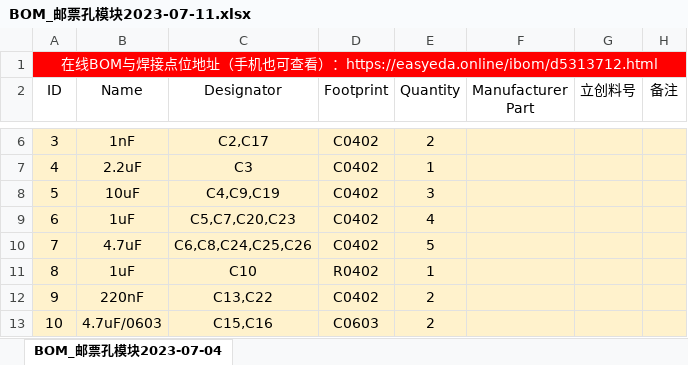
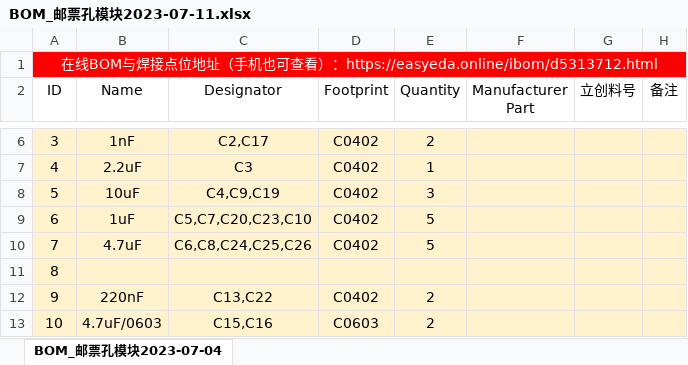
Before and after one commit to HwzLoveDz/AXP202-PMIC, an Excel workbook: hardware/BOM_邮票孔模块2023-07-11.xlsx, sheet BOM_邮票孔模块2023-07-04, drawn as a sheet; only a part is shown, gaps mark what is left out; values as stored, in another font and other column widths than the file's, no borders; charts and pictures not drawn; the diff names each change by its address in the sheet, - before the commit and + after, or states it on an @@ line.

```diff
--- a/hardware/BOM_邮票孔模块2023-07-11.xlsx (sheet BOM_邮票孔模块2023-07-04)
+++ b/hardware/BOM_邮票孔模块2023-07-11.xlsx (sheet BOM_邮票孔模块2023-07-04)
-C9 (Designator): C5,C7,C20,C23
+C9 (Designator): C5,C7,C20,C23,C10
-E9 (Quantity): 4
+E9 (Quantity): 5
-B11 (Name): 1uF
+B11 (Name): (empty)
-C11 (Designator): C10
+C11 (Designator): (empty)
-D11 (Footprint): R0402
+D11 (Footprint): (empty)
-E11 (Quantity): 1
+E11 (Quantity): (empty)
```
Also changed, not shown: 14 other files.
